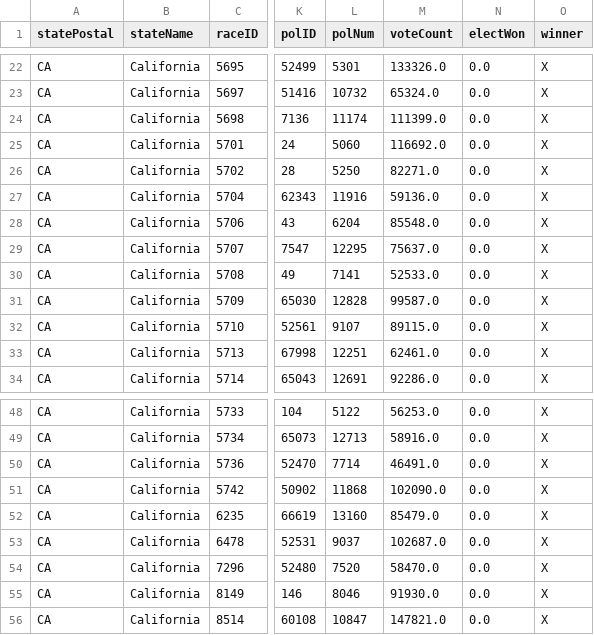
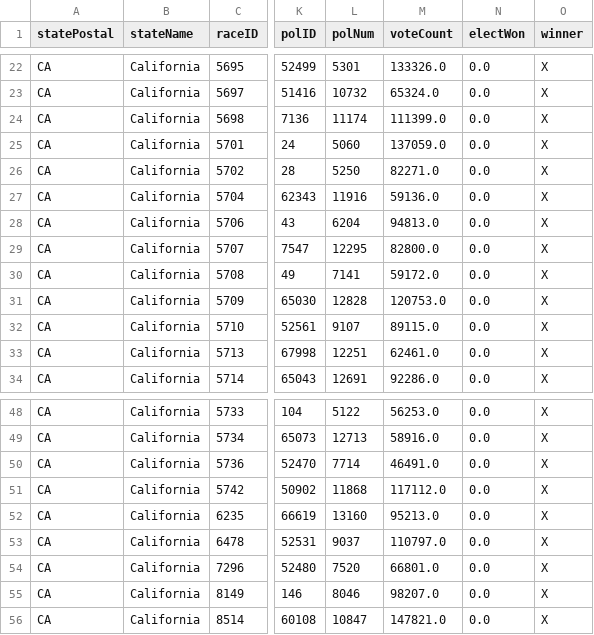
Before and after one commit to Nikkei-Visual-Data-Journalism/MidTermElection_1123409584372xxbb225, a CSV file: APAPI/electionResultsWinners_house.csv, drawn as a sheet; only a part is shown, gaps mark what is left out; the diff names each change by its address in the sheet, - before the commit and + after, or states it on an @@ line.

```diff
--- a/APAPI/electionResultsWinners_house.csv
+++ b/APAPI/electionResultsWinners_house.csv
-M25 (voteCount): 116692.0
+M25 (voteCount): 137059.0
-M28 (voteCount): 85548.0
+M28 (voteCount): 94813.0
-M29 (voteCount): 75637.0
+M29 (voteCount): 82800.0
-M30 (voteCount): 52533.0
+M30 (voteCount): 59172.0
-M31 (voteCount): 99587.0
+M31 (voteCount): 120753.0
-M51 (voteCount): 102090.0
+M51 (voteCount): 117112.0
-M52 (voteCount): 85479.0
+M52 (voteCount): 95213.0
-M53 (voteCount): 102687.0
+M53 (voteCount): 110797.0
-M54 (voteCount): 58470.0
+M54 (voteCount): 66801.0
-M55 (voteCount): 91930.0
+M55 (voteCount): 98207.0
```
Also changed, not shown: APAPI/electionResultsWinners_senate.csv.
